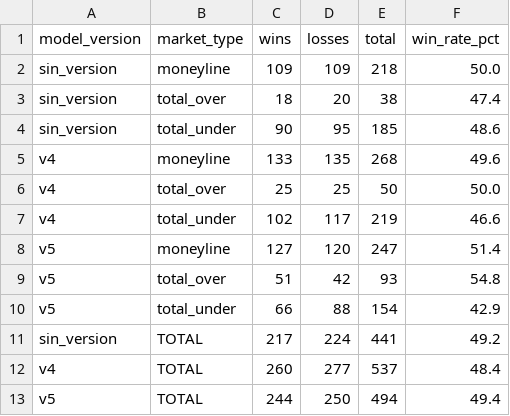
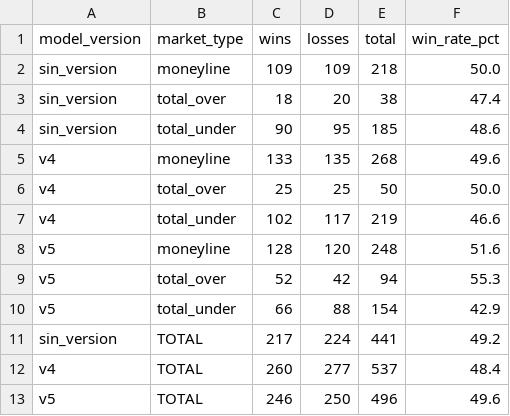
Before and after one commit to DiegoG882/MLB_BetBuilder, a CSV file: data/performance_summary.csv, drawn as a sheet.

```diff
--- a/data/performance_summary.csv
+++ b/data/performance_summary.csv
@@ -7,4 +7,4 @@ v4,total_over,25,25,50,50.0
 v4,total_under,102,117,219,46.6
-v5,moneyline,127,120,247,51.4
-v5,total_over,51,42,93,54.8
+v5,moneyline,128,120,248,51.6
+v5,total_over,52,42,94,55.3
 v5,total_under,66,88,154,42.9
@@ -12,2 +12,2 @@ sin_version,TOTAL,217,224,441,49.2
 v4,TOTAL,260,277,537,48.4
-v5,TOTAL,244,250,494,49.4
+v5,TOTAL,246,250,496,49.6
```
Also changed, not shown: data/picks_history.csv, 3 other files.
